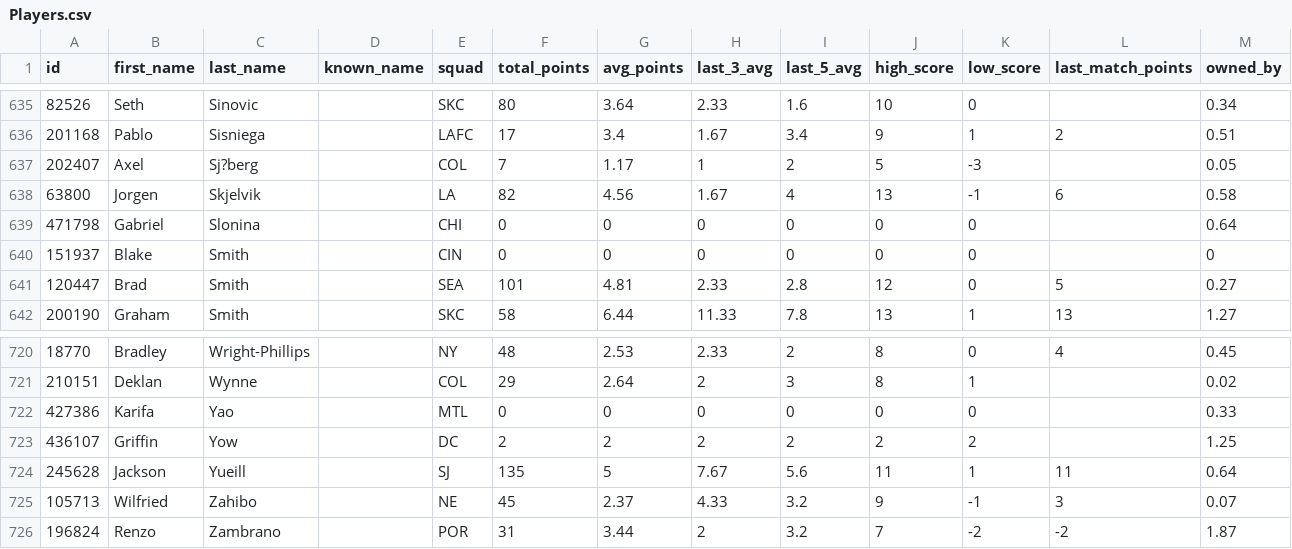
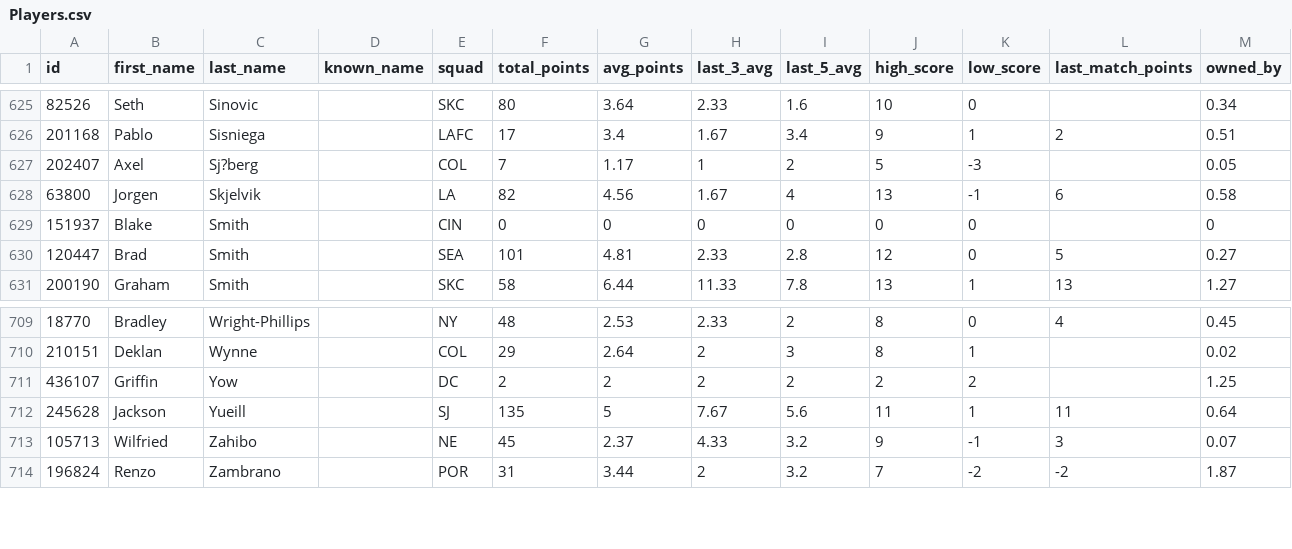
Before and after one commit to nathanloehlein/fmls, a CSV file: Players.csv, drawn as a sheet; only a part is shown, gaps mark what is left out; the diff covers the shown part only; the diff names each change by its address in the sheet, - before the commit and + after, or states it on an @@ line.

```diff
--- a/Players.csv
+++ b/Players.csv
-row 639: 471798 | Gabriel | Slonina |  | CHI | 0 | 0 | 0 | 0 | 0 | 0 |  | 0.64
-row 722: 427386 | Karifa | Yao |  | MTL | 0 | 0 | 0 | 0 | 0 | 0 |  | 0.33
```
Also changed, not shown: 10 removed rows elsewhere in this file, 2 other files.
